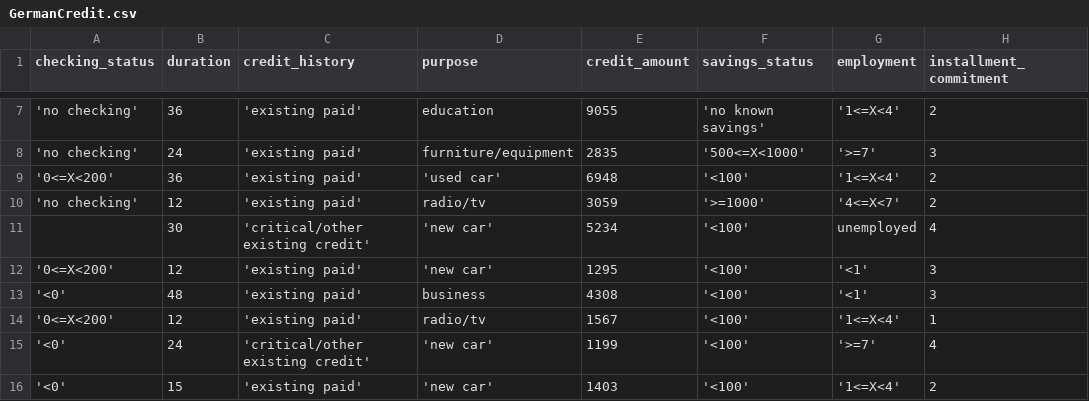
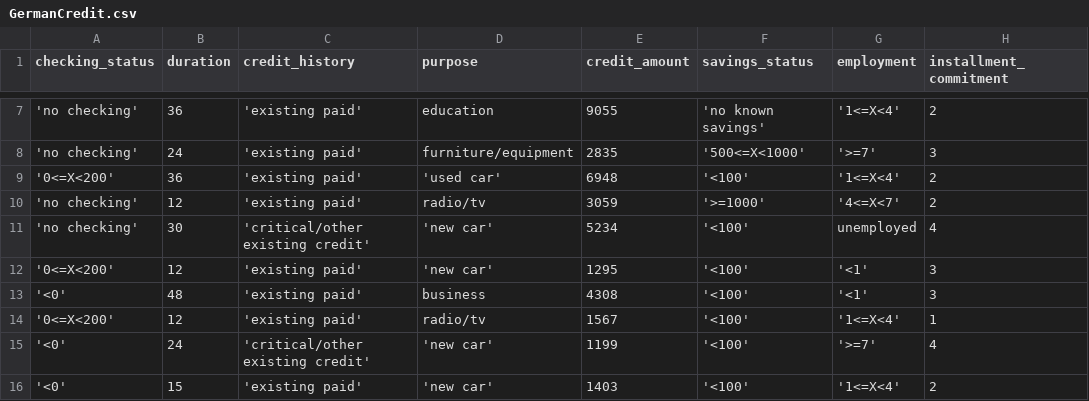
Before and after one commit to benwang2/obsidian-f22, a CSV file: Rutgers/2022 Fall/210/Assignments/Homework 3/data/GermanCredit.csv, drawn as a sheet; only a part is shown, gaps mark what is left out; the diff names each change by its address in the sheet, - before the commit and + after, or states it on an @@ line.

```diff
--- a/Rutgers/2022 Fall/210/Assignments/Homework 3/data/GermanCredit.csv
+++ b/Rutgers/2022 Fall/210/Assignments/Homework 3/data/GermanCredit.csv
-A11 (checking_status): (empty)
+A11 (checking_status): 'no checking'
```
Also changed, not shown: 1 other file.
